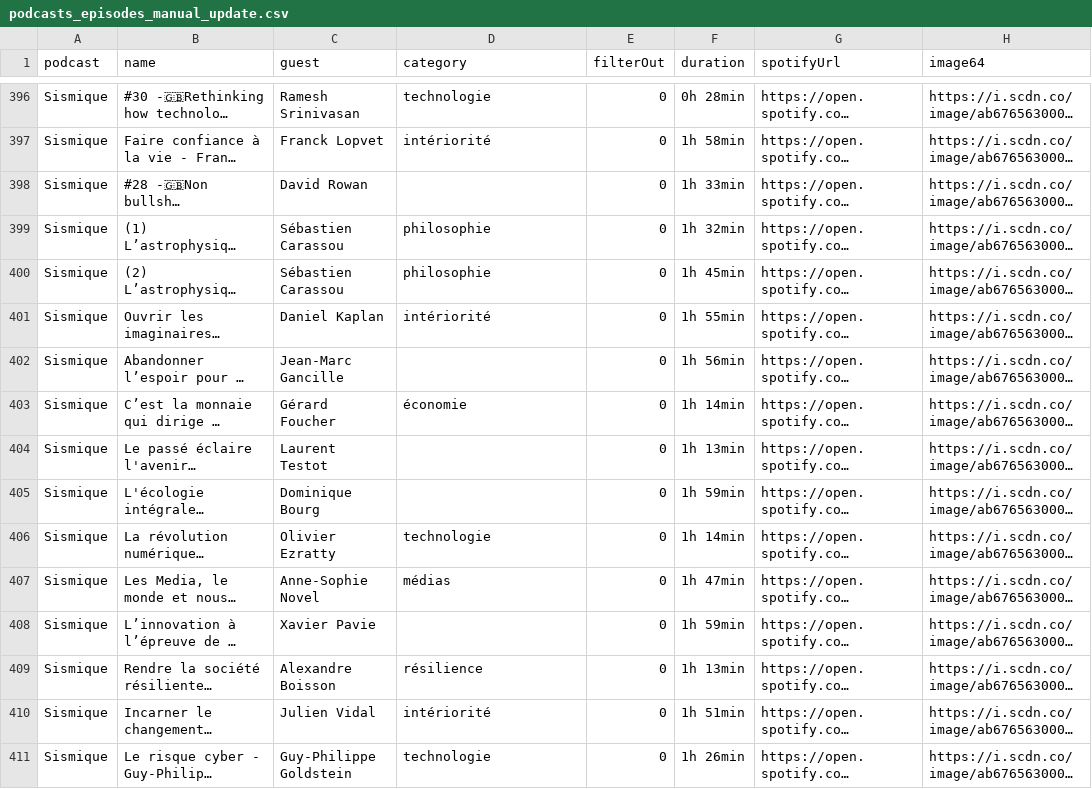
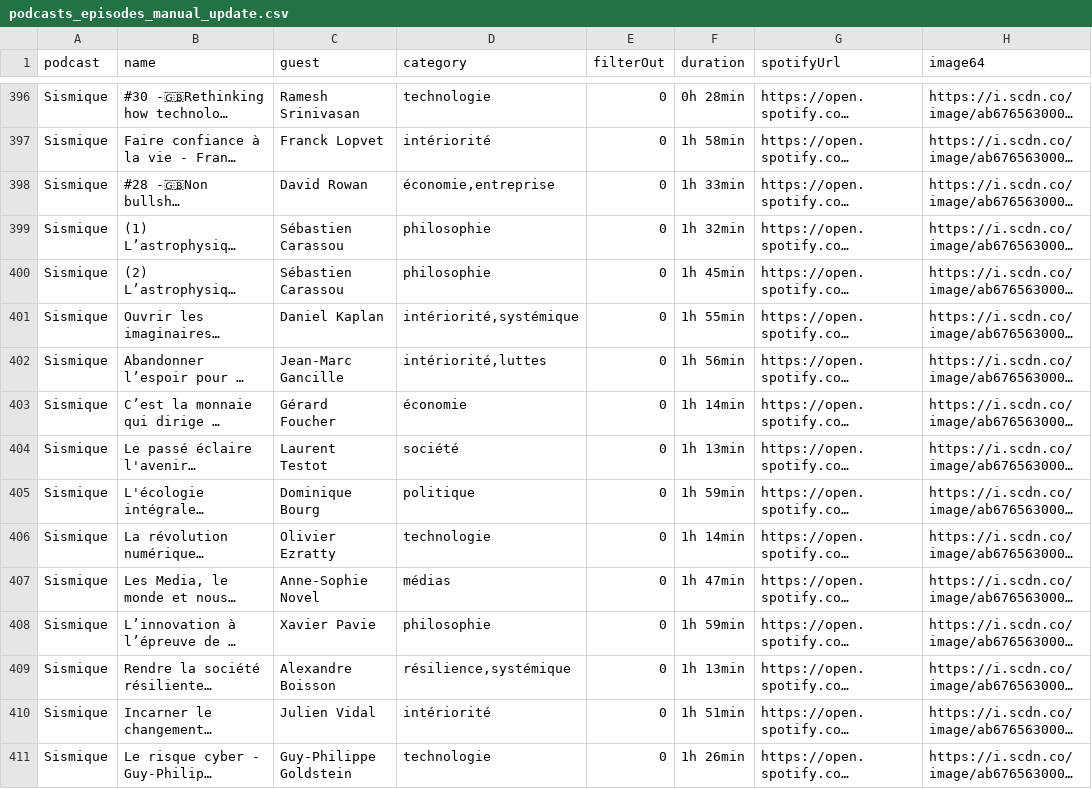
Before and after one commit to emaulandi/podcastsviewer, a CSV file: src/assets/podcasts_episodes_manual_update.csv, drawn as a sheet; only a part is shown, gaps mark what is left out; long unchanged cells end in …; the diff covers the shown part only; the diff names each change by its address in the sheet, - before the commit and + after, or states it on an @@ line.

```diff
--- a/src/assets/podcasts_episodes_manual_update.csv
+++ b/src/assets/podcasts_episodes_manual_update.csv
-D398 (category): (empty)
+D398 (category): économie,entreprise
-D401 (category): intériorité
+D401 (category): intériorité,systémique
-D402 (category): (empty)
+D402 (category): intériorité,luttes
-D404 (category): (empty)
+D404 (category): société
-D405 (category): (empty)
+D405 (category): politique
-D408 (category): (empty)
+D408 (category): philosophie
-D409 (category): résilience
+D409 (category): résilience,systémique
```
Also changed, not shown: 119 edited cells elsewhere in this file, 1 other file.
